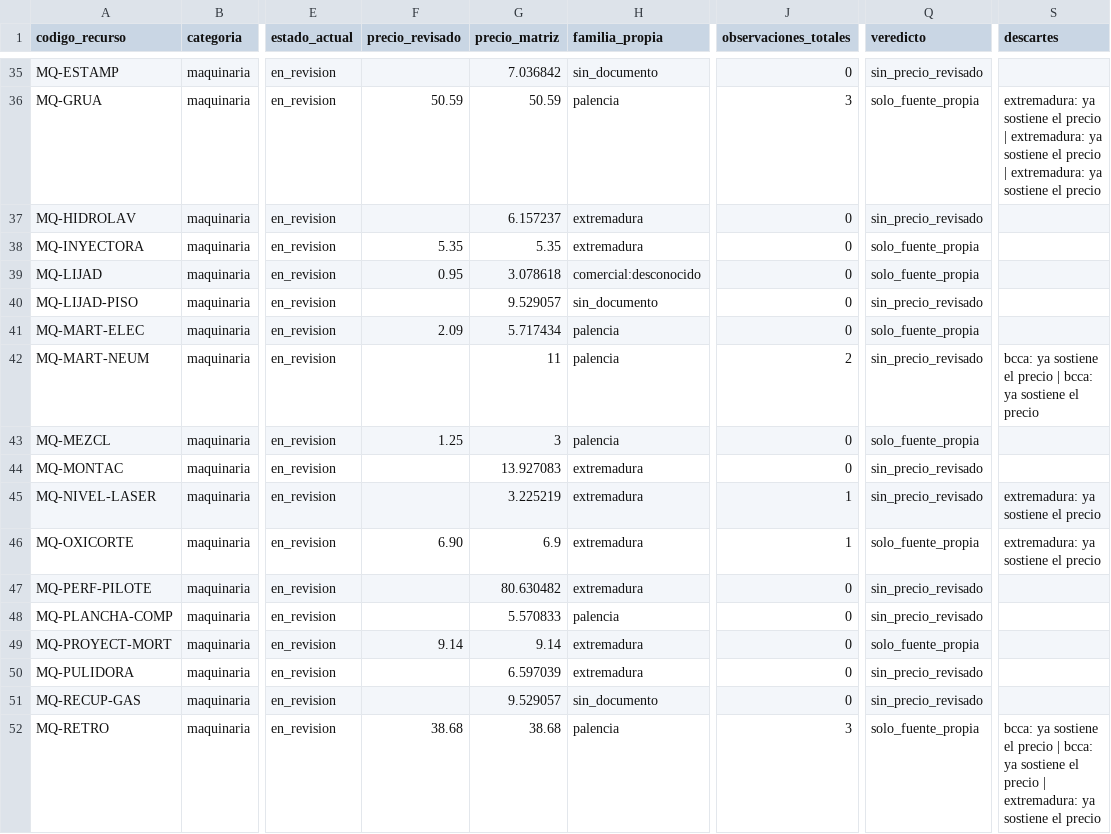
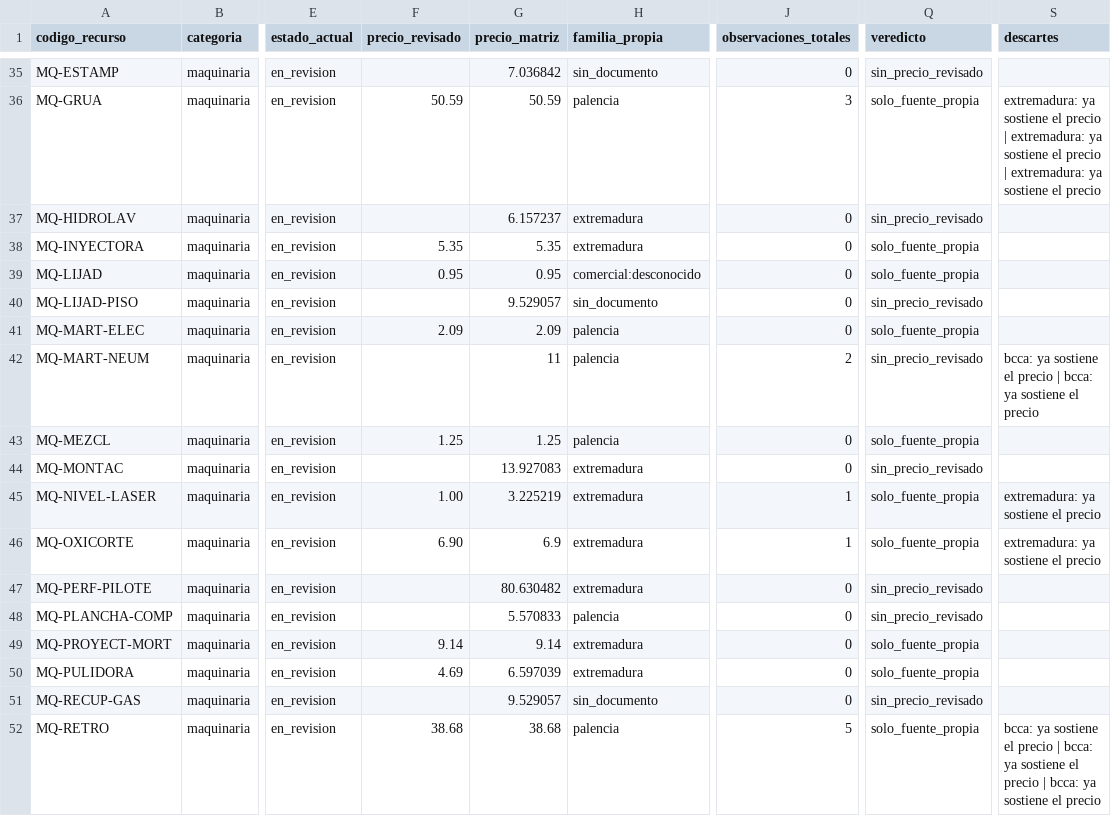
Before and after one commit to gtrespana-bit/generador-comercial, a CSV file: docs/auditoria_precios/espana_verificacion_2026-11-07.csv, drawn as a sheet; only a part is shown, gaps mark what is left out; the diff covers the shown part only; the diff names each change by its address in the sheet, - before the commit and + after, or states it on an @@ line.

```diff
--- a/docs/auditoria_precios/espana_verificacion_2026-11-07.csv
+++ b/docs/auditoria_precios/espana_verificacion_2026-11-07.csv
-G39 (precio_matriz): 3.078618
+G39 (precio_matriz): 0.95
-G41 (precio_matriz): 5.717434
+G41 (precio_matriz): 2.09
-G43 (precio_matriz): 3
+G43 (precio_matriz): 1.25
-F45 (precio_revisado): (empty)
+F45 (precio_revisado): 1.00
-Q45 (veredicto): sin_precio_revisado
+Q45 (veredicto): solo_fuente_propia
-F50 (precio_revisado): (empty)
+F50 (precio_revisado): 4.69
-Q50 (veredicto): sin_precio_revisado
+Q50 (veredicto): solo_fuente_propia
-J52 (observaciones_totales): 3
+J52 (observaciones_totales): 5
-S52 (descartes): …precio | extremadura: ya sostiene…
+S52 (descartes): …precio | bcca: ya sostiene…
```
Also changed, not shown: 106 edited cells elsewhere in this file, docs/auditoria_precios/espana_adjudicacion_2026-11-07.csv, docs/auditoria_precios/espana_cierre_decisiones_2026-11-07.csv, 24 other files.
